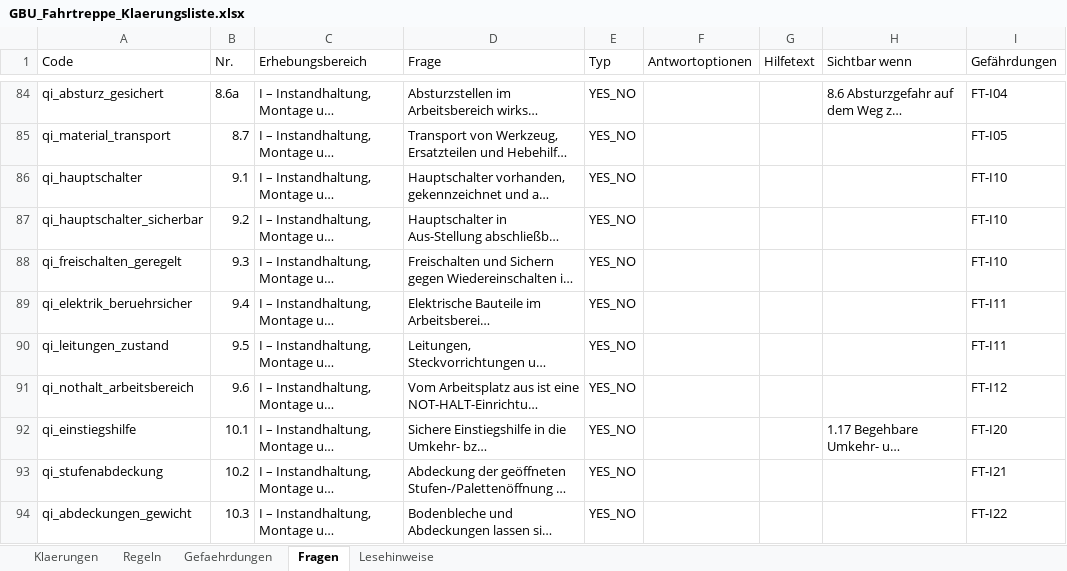
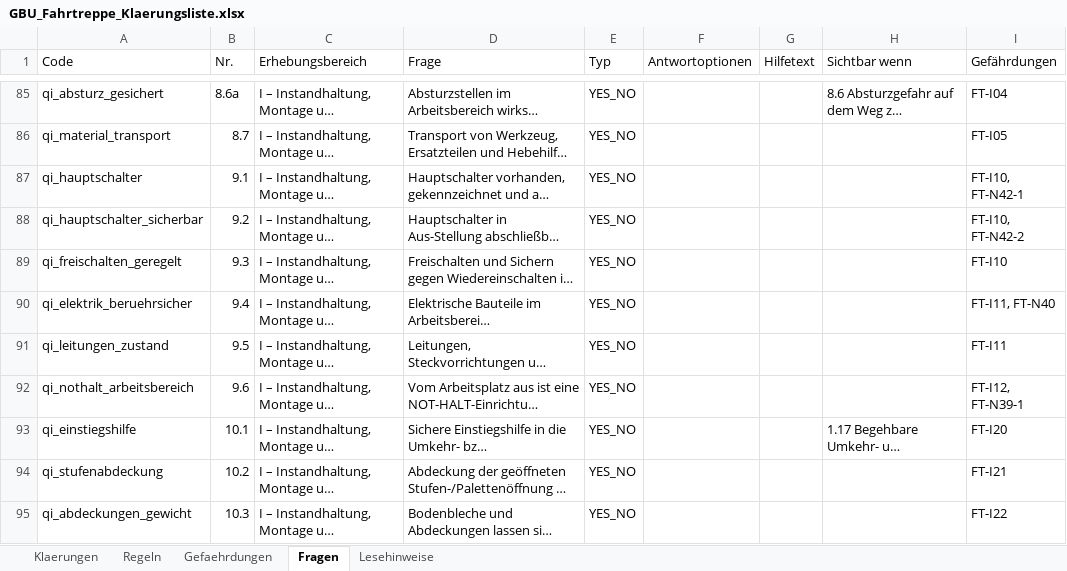
Before and after one commit to Arne0609/gbu-engine, an Excel workbook: GBU_Fahrtreppe_Klaerungsliste.xlsx, sheet Fragen, drawn as a sheet; only a part is shown, gaps mark what is left out; long unchanged cells end in …; values as stored, in another font and other column widths than the file's, no cell formats; addresses are those after the commit; the diff covers the shown part only; the diff names each change by its address in the sheet, - before the commit and + after, or states it on an @@ line.

```diff
--- a/GBU_Fahrtreppe_Klaerungsliste.xlsx (sheet Fragen)
+++ b/GBU_Fahrtreppe_Klaerungsliste.xlsx (sheet Fragen)
-I87 (Gefährdungen): FT-I10
+I87 (Gefährdungen): FT-I10, FT-N42-1
-I88 (Gefährdungen): FT-I10
+I88 (Gefährdungen): FT-I10, FT-N42-2
-I90 (Gefährdungen): FT-I11
+I90 (Gefährdungen): FT-I11, FT-N40
-I92 (Gefährdungen): FT-I12
+I92 (Gefährdungen): FT-I12, FT-N39-1
```
Also changed, not shown: 54 added rows and 16 edited cells elsewhere in this sheet, sheet Regeln, sheet Gefaehrdungen, sheet Klaerungen, sheet Lesehinweise, cell formats, GBU_MF_Regelpruefung.xlsx, 36 other files.
